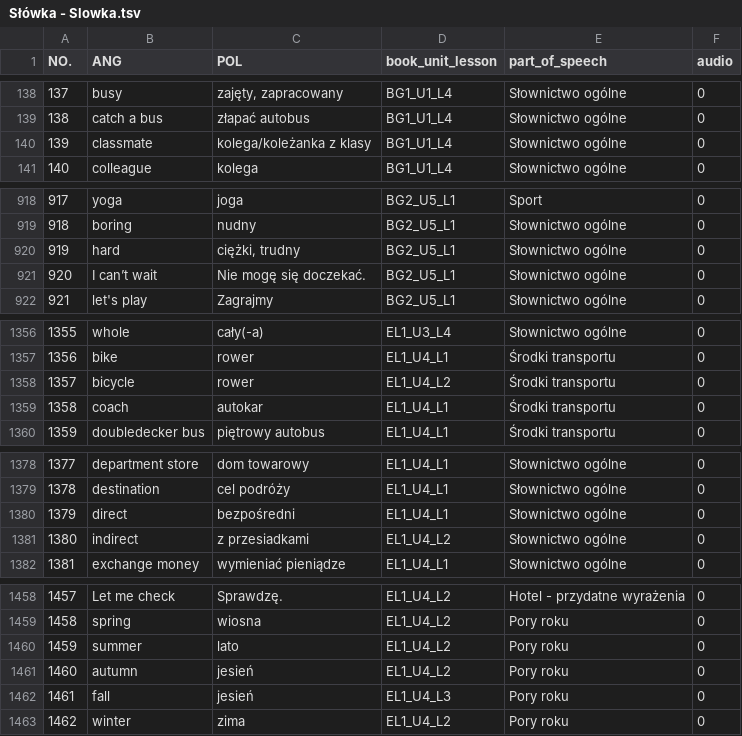
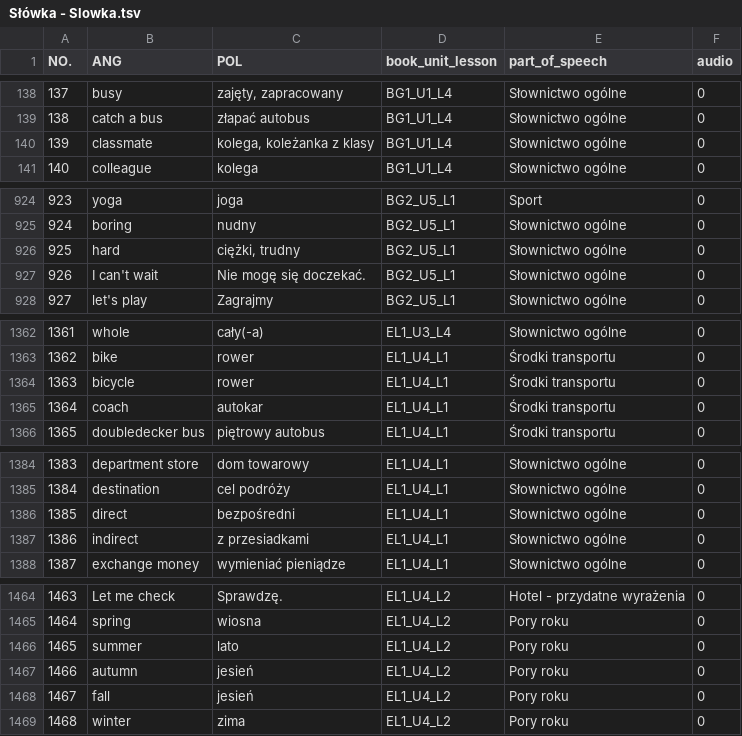
Before and after one commit to AdnWik/MemRise, a TSV file: input/Słówka - Slowka.tsv, drawn as a sheet; only a part is shown, gaps mark what is left out; addresses are those after the commit; the diff covers the shown part only; the diff names each change by its address in the sheet, - before the commit and + after, or states it on an @@ line.

```diff
--- a/input/Słówka - Slowka.tsv
+++ b/input/Słówka - Slowka.tsv
-C140 (POL): kolega/koleżanka z klasy
+C140 (POL): kolega, koleżanka z klasy
@@ column A (NO.) renumbered from row 203 down @@
-B927 (ANG): I can’t wait
+B927 (ANG): I can't wait
-D1364 (book_unit_lesson): EL1_U4_L2
+D1364 (book_unit_lesson): EL1_U4_L1
-D1387 (book_unit_lesson): EL1_U4_L2
+D1387 (book_unit_lesson): EL1_U4_L1
-D1468 (book_unit_lesson): EL1_U4_L3
+D1468 (book_unit_lesson): EL1_U4_L2
```
Also changed, not shown: 6 added rows and 18 edited cells elsewhere in this file, 2 other files.
